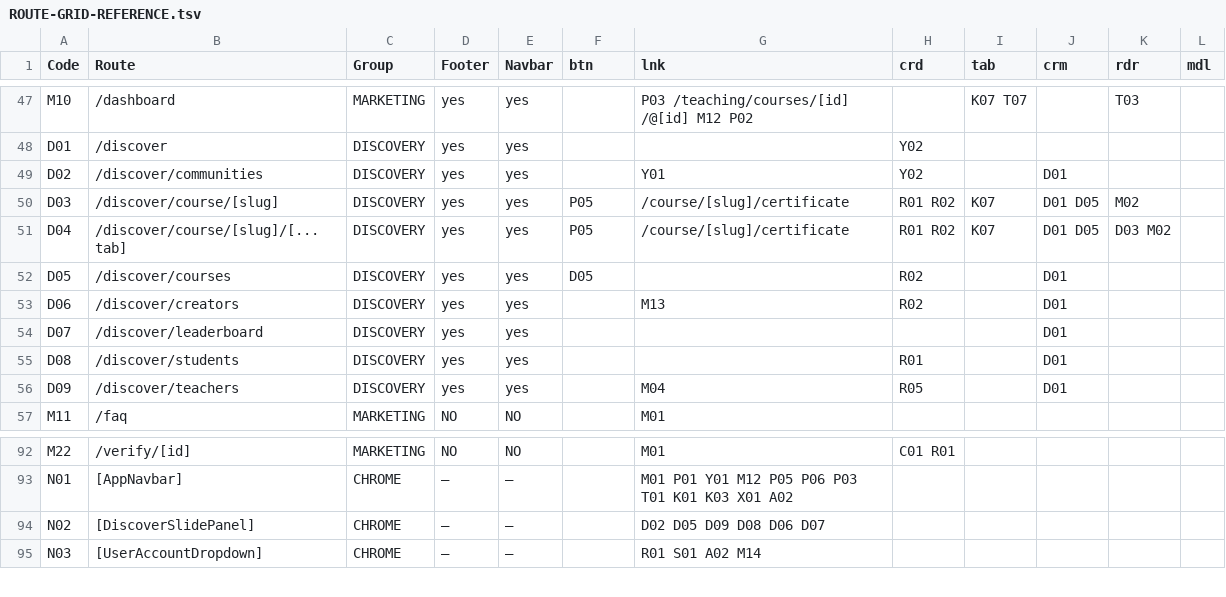
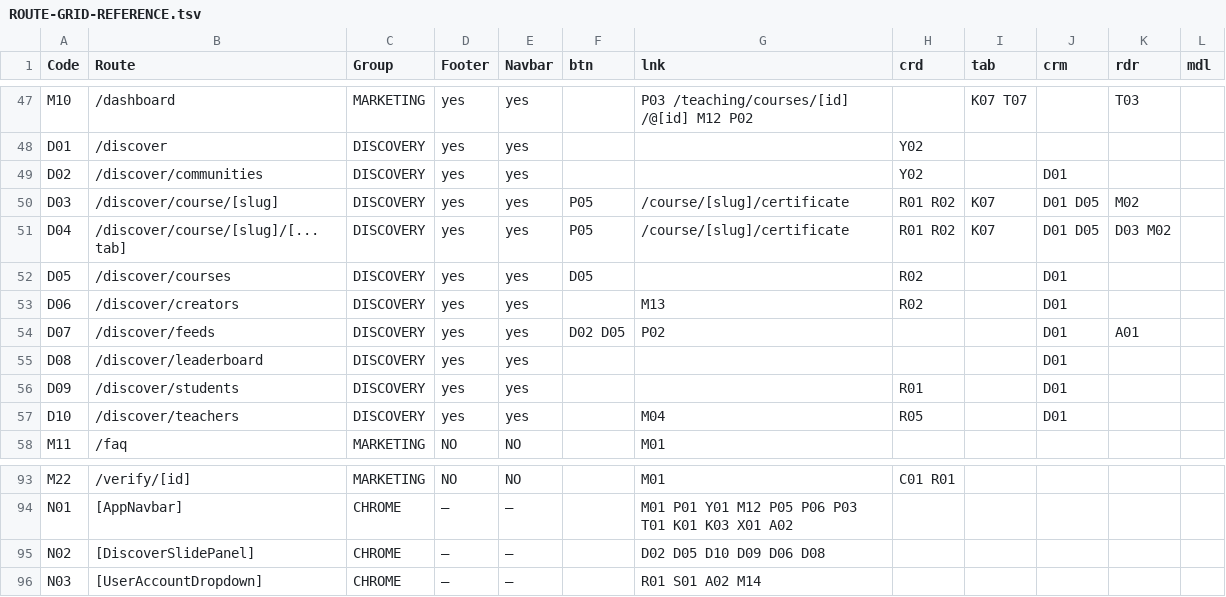
Before and after one commit to PeerloopLLC/peerloop-docs, a TSV file: docs/as-designed/ROUTE-GRID-REFERENCE.tsv, drawn as a sheet; only a part is shown, gaps mark what is left out.

```diff
--- a/docs/as-designed/ROUTE-GRID-REFERENCE.tsv
+++ b/docs/as-designed/ROUTE-GRID-REFERENCE.tsv
@@ -48,3 +48,3 @@ M10	/dashboard	MARKETING	yes	yes		P03 /teaching/courses/[id] /@[id] M12 P02		K07
 D01	/discover	DISCOVERY	yes	yes			Y02				
-D02	/discover/communities	DISCOVERY	yes	yes		Y01	Y02		D01		
+D02	/discover/communities	DISCOVERY	yes	yes			Y02		D01		
 D03	/discover/course/[slug]	DISCOVERY	yes	yes	P05	/course/[slug]/certificate	R01 R02	K07	D01 D05	M02	
@@ -53,5 +53,6 @@ D05	/discover/courses	DISCOVERY	yes	yes	D05		R02		D01
 D06	/discover/creators	DISCOVERY	yes	yes		M13	R02		D01		
-D07	/discover/leaderboard	DISCOVERY	yes	yes					D01		
-D08	/discover/students	DISCOVERY	yes	yes			R01		D01		
-D09	/discover/teachers	DISCOVERY	yes	yes		M04	R05		D01		
+D07	/discover/feeds	DISCOVERY	yes	yes	D02 D05	P02			D01	A01	
+D08	/discover/leaderboard	DISCOVERY	yes	yes					D01		
+D09	/discover/students	DISCOVERY	yes	yes			R01		D01		
+D10	/discover/teachers	DISCOVERY	yes	yes		M04	R05		D01		
 M11	/faq	MARKETING	NO	NO		M01					
@@ -93,3 +94,3 @@ M22	/verify/[id]	MARKETING	NO	NO		M01	C01 R01
 N01	[AppNavbar]	CHROME	—	—		M01 P01 Y01 M12 P05 P06 P03 T01 K01 K03 X01 A02					
-N02	[DiscoverSlidePanel]	CHROME	—	—		D02 D05 D09 D08 D06 D07					
+N02	[DiscoverSlidePanel]	CHROME	—	—		D02 D05 D10 D09 D06 D08					
 N03	[UserAccountDropdown]	CHROME	—	—		R01 S01 A02 M14					
```
Also changed, not shown: docs/as-designed/ROUTE-ADJACENCY-MATRIX.tsv, docs/as-designed/ROUTE-GRID-MAP.tsv, 13 other files.
